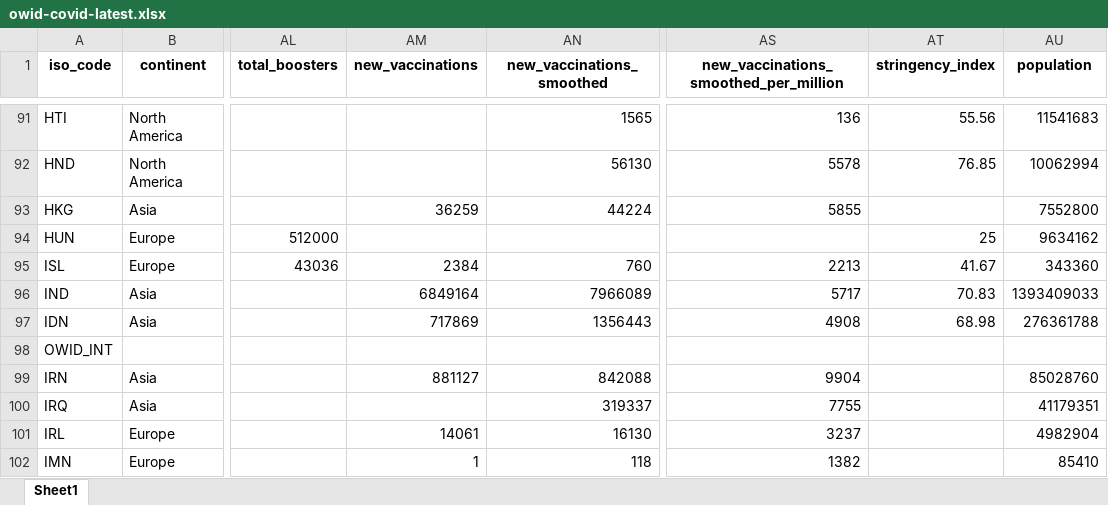
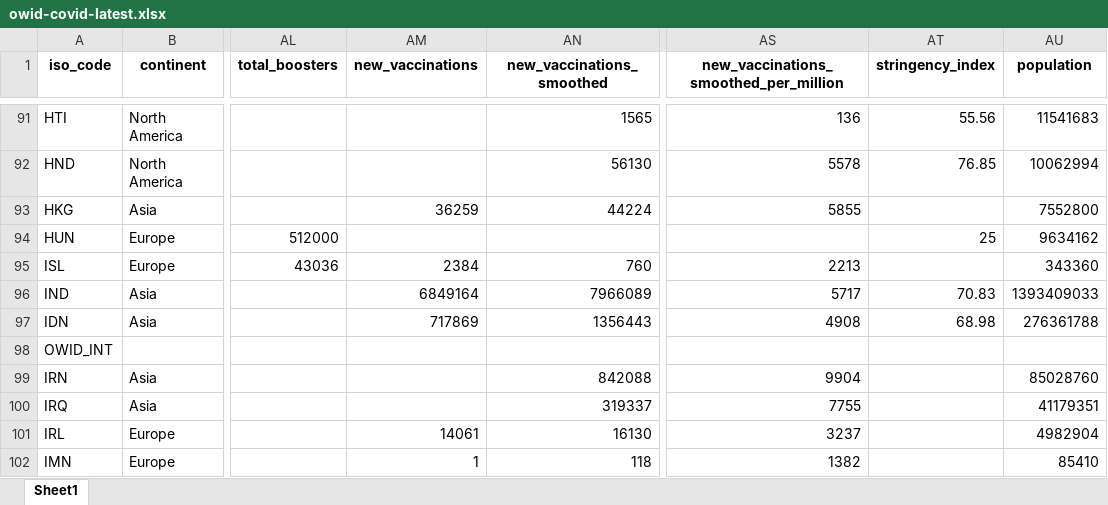
Before and after one commit to upamapsb/Upama, an Excel workbook: public/data/latest/owid-covid-latest.xlsx, sheet Sheet1, drawn as a sheet; only a part is shown, gaps mark what is left out; values as stored, in another font and other column widths than the file's, no borders; the diff covers the shown part only; the diff names each change by its address in the sheet, - before the commit and + after, or states it on an @@ line.

```diff
--- a/public/data/latest/owid-covid-latest.xlsx (sheet Sheet1)
+++ b/public/data/latest/owid-covid-latest.xlsx (sheet Sheet1)
-AT95 (stringency_index): 41.67
+AT95 (stringency_index): (empty)
-AM99 (new_vaccinations): 881127
+AM99 (new_vaccinations): (empty)
```
Also changed, not shown: 97 edited cells elsewhere in this sheet, 21 other files.
